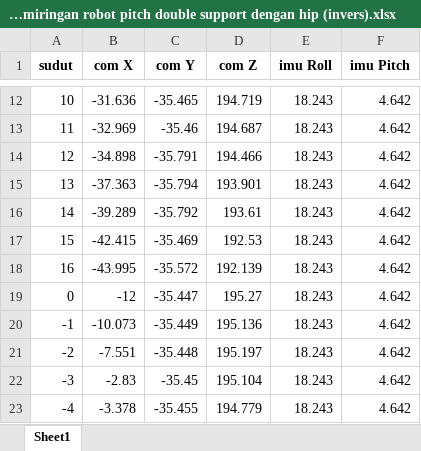
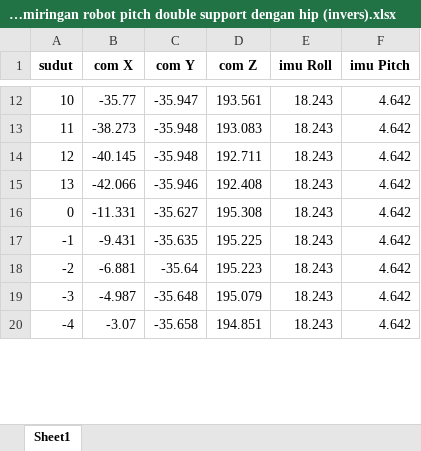
Before and after one commit to AgungPujiRaharjo/skripsi, an Excel workbook: data/data kemiringan robot pitch double support dengan hip (invers).xlsx, sheet Sheet1, drawn as a sheet; only a part is shown, gaps mark what is left out; values as stored, in another font and other column widths than the file's, no borders; removed rows and columns are numbered as before the commit, all else as after; the diff covers the shown part only; the diff names each change by its address in the sheet, - before the commit and + after, or states it on an @@ line.

```diff
--- a/data/data kemiringan robot pitch double support dengan hip (invers).xlsx (sheet Sheet1)
+++ b/data/data kemiringan robot pitch double support dengan hip (invers).xlsx (sheet Sheet1)
-B12 (com X): -31.636
+B12 (com X): -35.77
-C12 (com Y): -35.465
+C12 (com Y): -35.947
-D12 (com Z): 194.719
+D12 (com Z): 193.561
-B13 (com X): -32.969
+B13 (com X): -38.273
-C13 (com Y): -35.46
+C13 (com Y): -35.948
-D13 (com Z): 194.687
+D13 (com Z): 193.083
-B14 (com X): -34.898
+B14 (com X): -40.145
-C14 (com Y): -35.791
+C14 (com Y): -35.948
-D14 (com Z): 194.466
+D14 (com Z): 192.711
-B15 (com X): -37.363
+B15 (com X): -42.066
-C15 (com Y): -35.794
+C15 (com Y): -35.946
-D15 (com Z): 193.901
+D15 (com Z): 192.408
-row 16: 14 | -39.289 | -35.792 | 193.61 | 18.243 | 4.642
-row 17: 15 | -42.415 | -35.469 | 192.53 | 18.243 | 4.642
-row 18: 16 | -43.995 | -35.572 | 192.139 | 18.243 | 4.642
-B16 (com X): -12
+B16 (com X): -11.331
-C16 (com Y): -35.447
+C16 (com Y): -35.627
-D16 (com Z): 195.27
+D16 (com Z): 195.308
-B17 (com X): -10.073
+B17 (com X): -9.431
-C17 (com Y): -35.449
+C17 (com Y): -35.635
-D17 (com Z): 195.136
+D17 (com Z): 195.225
-B18 (com X): -7.551
+B18 (com X): -6.881
-C18 (com Y): -35.448
+C18 (com Y): -35.64
-D18 (com Z): 195.197
+D18 (com Z): 195.223
-B19 (com X): -2.83
+B19 (com X): -4.987
-C19 (com Y): -35.45
+C19 (com Y): -35.648
-D19 (com Z): 195.104
+D19 (com Z): 195.079
-B20 (com X): -3.378
+B20 (com X): -3.07
-C20 (com Y): -35.455
+C20 (com Y): -35.658
-D20 (com Z): 194.779
+D20 (com Z): 194.851
```
Also changed, not shown: 1 removed row and 66 edited cells elsewhere in this sheet, 2 other files.
